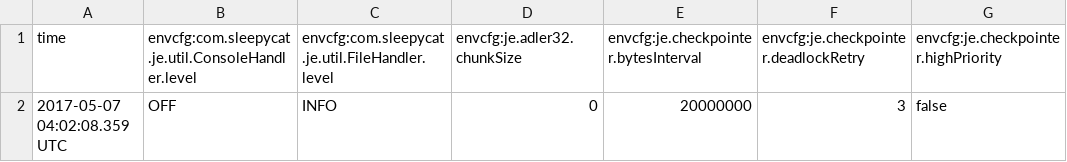
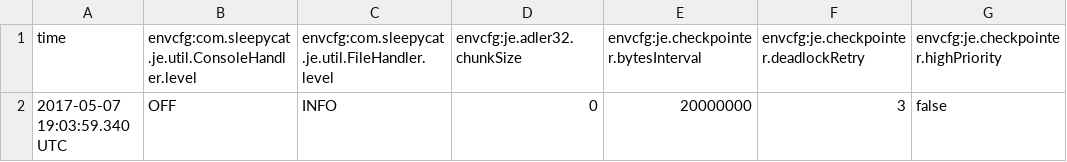
Before and after one commit to lisalisadong/mini-google, a CSV file: IndexerDB/je.config.csv, drawn as a sheet; only a part is shown; the diff names each change by its address in the sheet, - before the commit and + after, or states it on an @@ line.

```diff
--- a/IndexerDB/je.config.csv
+++ b/IndexerDB/je.config.csv
-A2 (time): 2017-05-07 04:02:08.359 UTC
+A2 (time): 2017-05-07 19:03:59.340 UTC
```
Also changed, not shown: IndexerDB/je.stat.csv, 14 other files.
